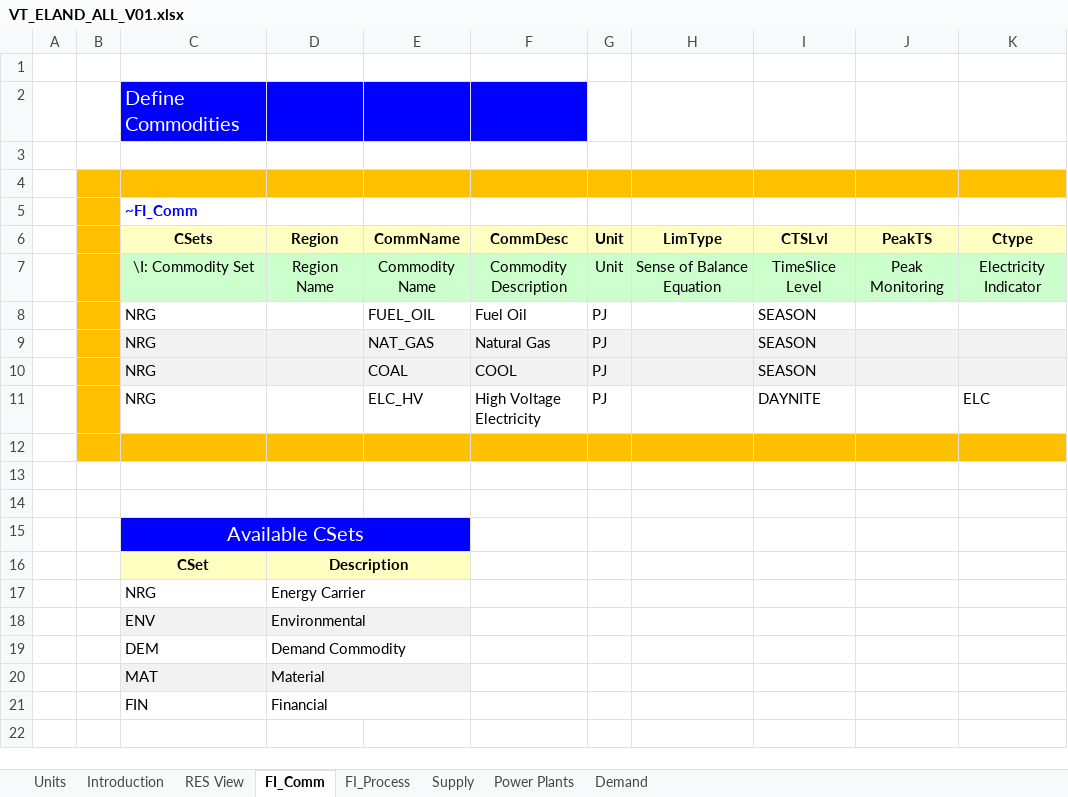
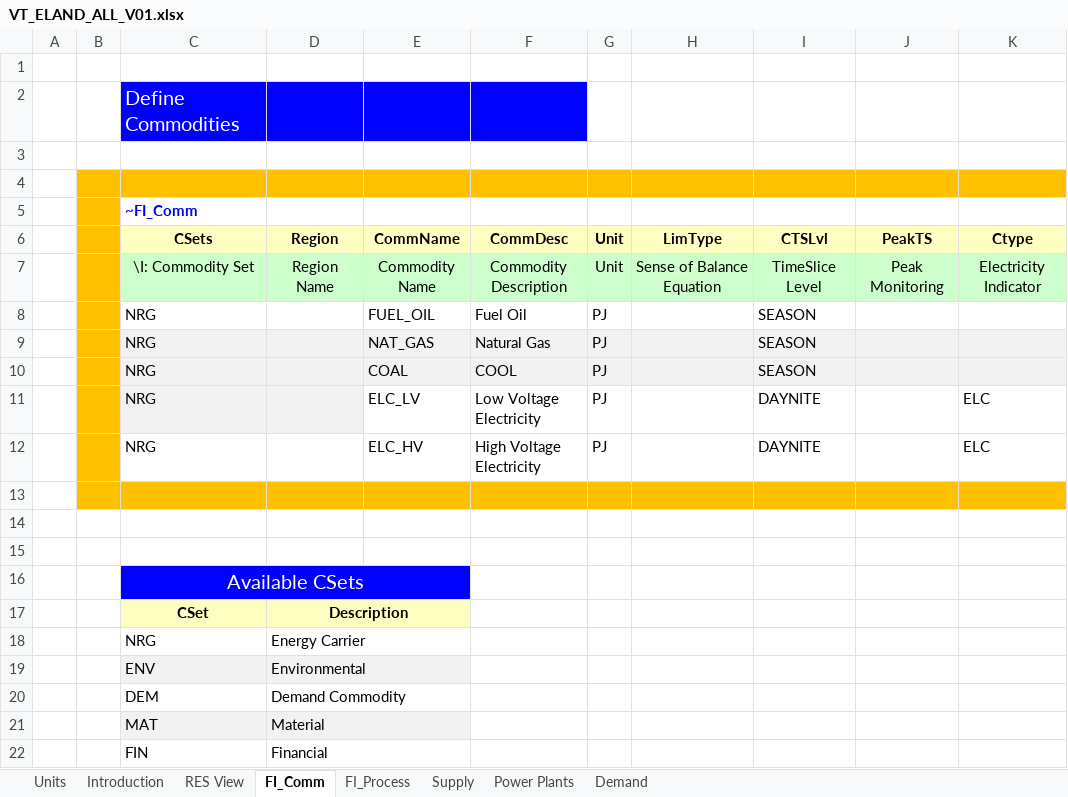
Before and after one commit to BFligier/Bfligier, an Excel workbook: VT_ELAND_ALL_V01.xlsx, sheet FI_Comm, drawn as a sheet; values as stored, in another font and other column widths than the file's, no borders; the diff names each change by its address in the sheet, - before the commit and + after, or states it on an @@ line.

Commit message:
Add files via upload

```diff
--- a/VT_ELAND_ALL_V01.xlsx (sheet FI_Comm)
+++ b/VT_ELAND_ALL_V01.xlsx (sheet FI_Comm)
+row 11:  |  | NRG |  | ELC_LV | Low Voltage Electricity | PJ |  | DAYNITE |  | ELC
```
Also changed, not shown: sheet Demand, formulas that keep their value, charts or pictures.
